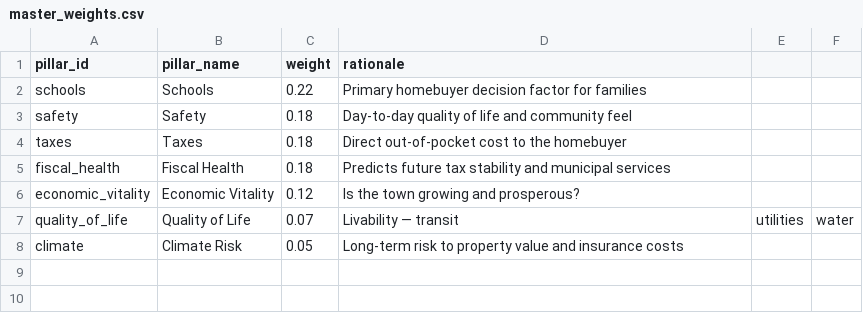
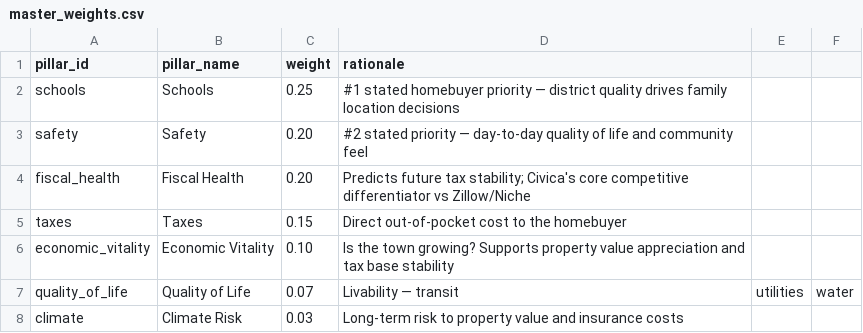
Before and after one commit to bluepenguin1234/civica, a CSV file: data/master_weights.csv, drawn as a sheet.

```diff
--- a/data/master_weights.csv
+++ b/data/master_weights.csv
@@ -1,8 +1,8 @@
 pillar_id,pillar_name,weight,rationale
-schools,Schools,0.22,Primary homebuyer decision factor for families
-safety,Safety,0.18,Day-to-day quality of life and community feel
-taxes,Taxes,0.18,Direct out-of-pocket cost to the homebuyer
-fiscal_health,Fiscal Health,0.18,Predicts future tax stability and municipal services
-economic_vitality,Economic Vitality,0.12,Is the town growing and prosperous?
+schools,Schools,0.25,#1 stated homebuyer priority — district quality drives family location decisions
+safety,Safety,0.20,#2 stated priority — day-to-day quality of life and community feel
+fiscal_health,Fiscal Health,0.20,Predicts future tax stability; Civica's core competitive differentiator vs Zillow/Niche
+taxes,Taxes,0.15,Direct out-of-pocket cost to the homebuyer
+economic_vitality,Economic Vitality,0.10,Is the town growing? Supports property value appreciation and tax base stability
 quality_of_life,Quality of Life,0.07,Livability — transit, utilities, water
-climate,Climate Risk,0.05,Long-term risk to property value and insurance costs
+climate,Climate Risk,0.03,Long-term risk to property value and insurance costs
```
Also changed, not shown: data/pillar_weights.csv, data/scoring_rubrics.csv, 4 other files.
